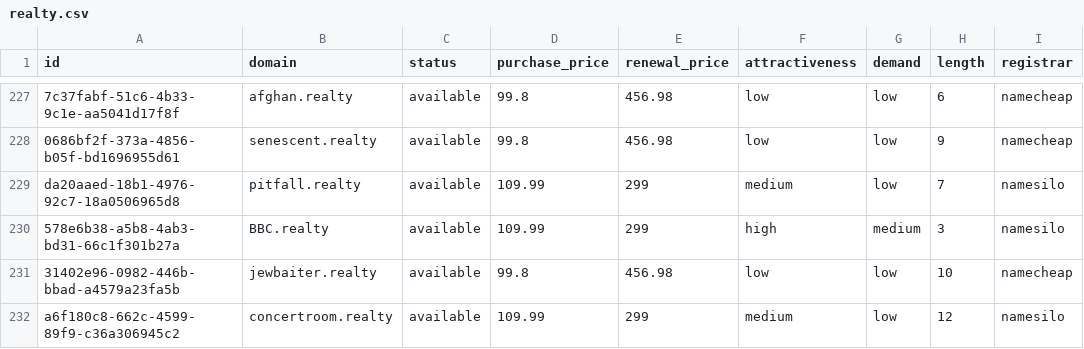
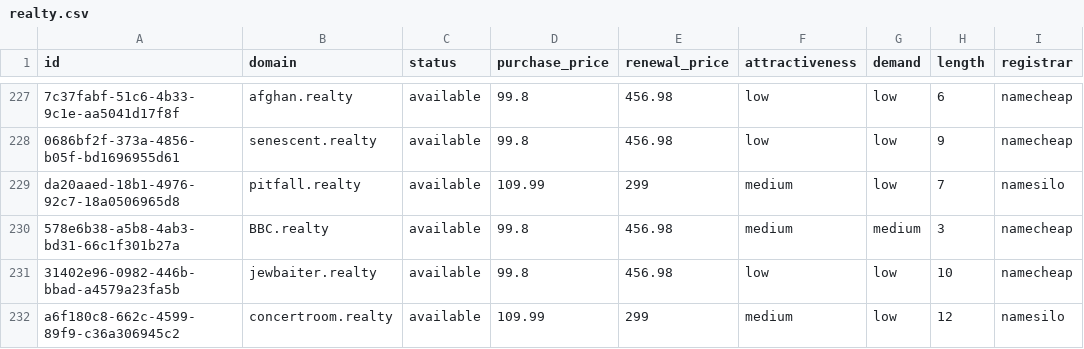
Before and after one commit to UniqueDomains/realty-oneword-domains, a CSV file: realty.csv, drawn as a sheet; only a part is shown, gaps mark what is left out; the diff names each change by its address in the sheet, - before the commit and + after, or states it on an @@ line.

Commit message:
Domains update

```diff
--- a/realty.csv
+++ b/realty.csv
-D230 (purchase_price): 109.99
+D230 (purchase_price): 99.8
-E230 (renewal_price): 299
+E230 (renewal_price): 456.98
-F230 (attractiveness): high
+F230 (attractiveness): medium
-I230 (registrar): namesilo
+I230 (registrar): namecheap
```
Also changed, not shown: 4 other files.
